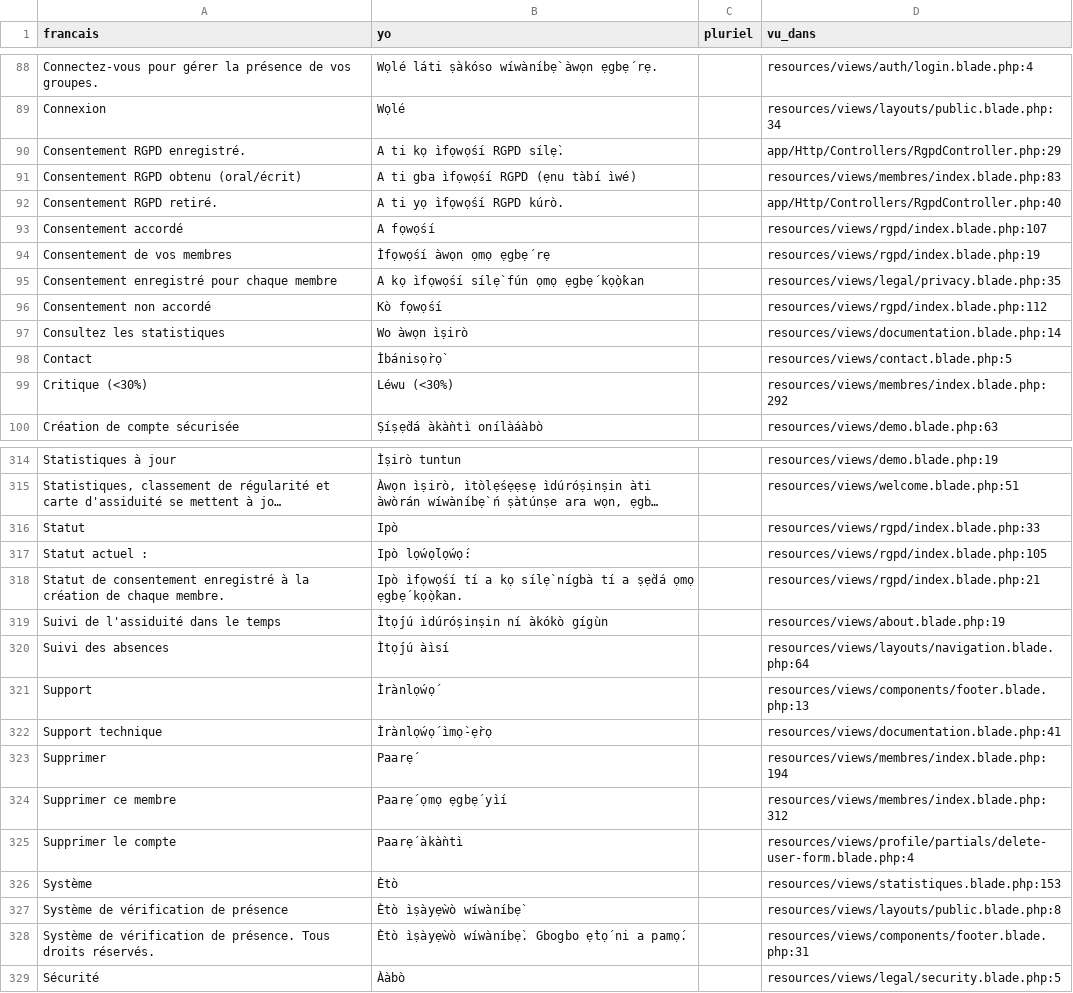
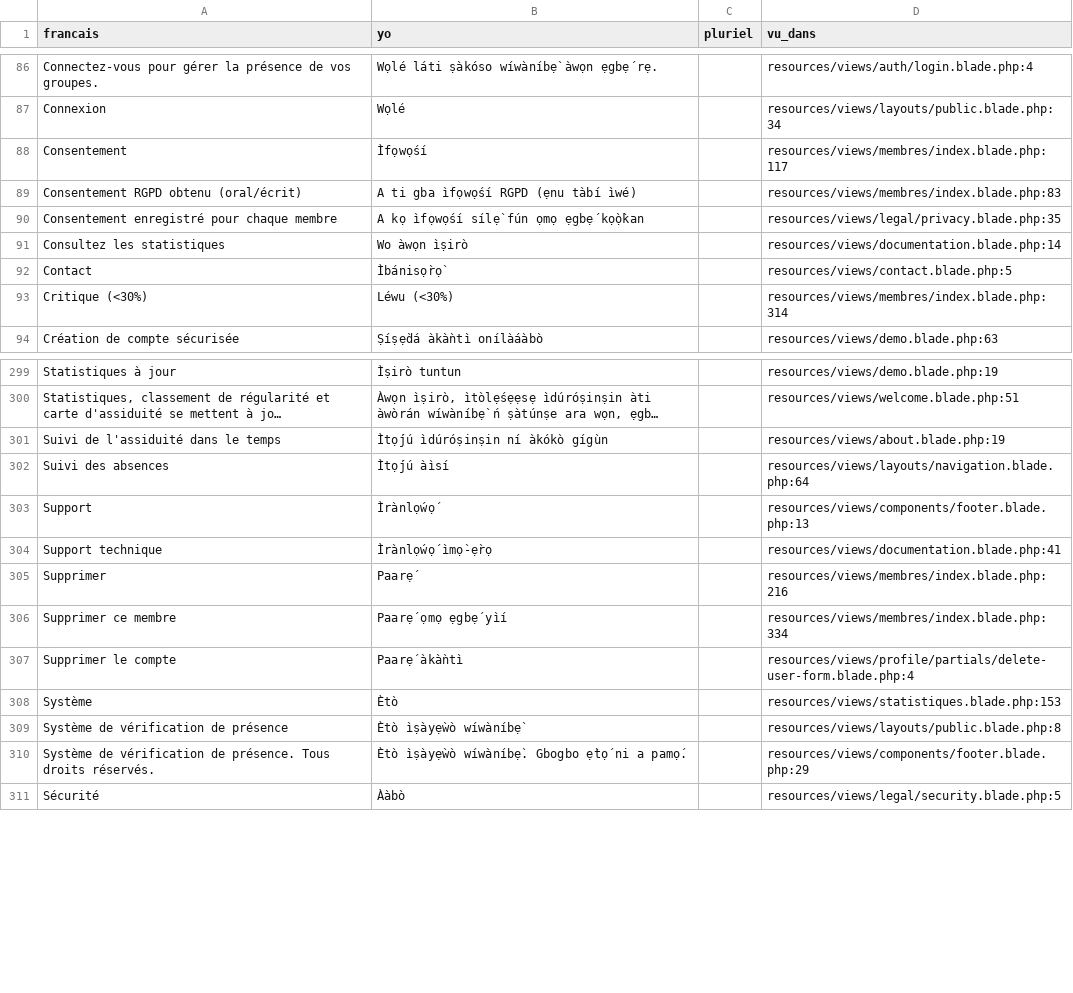
Before and after one commit to Nounagnon02/projet_verification_de_presence, a CSV file: lang/_worksheet-yo.csv, drawn as a sheet; only a part is shown, gaps mark what is left out; long unchanged cells end in …; removed rows and columns are numbered as before the commit, all else as after; the diff covers the shown part only; the diff names each change by its address in the sheet, - before the commit and + after, or states it on an @@ line.

Commit message:
refactor(rgpd): retire l onglet et rend exercables les droits d acces et de portabilite

```diff
--- a/lang/_worksheet-yo.csv
+++ b/lang/_worksheet-yo.csv
-row 90: Consentement RGPD enregistré. | A ti kọ ìfọwọ́sí RGPD sílẹ̀. |  | app/Http/Controllers/RgpdController.php:29
+row 88: Consentement | Ìfọwọ́sí |  | resources/views/membres/index.blade.php:117
-row 92: Consentement RGPD retiré. | A ti yọ ìfọwọ́sí RGPD kúrò. |  | app/Http/Controllers/RgpdController.php:40
-row 93: Consentement accordé | A fọwọ́sí |  | resources/views/rgpd/index.blade.php:107
-row 94: Consentement de vos membres | Ìfọwọ́sí àwọn ọmọ ẹgbẹ́ rẹ |  | resources/views/rgpd/index.blade.php:19
-row 96: Consentement non accordé | Kò fọwọ́sí |  | resources/views/rgpd/index.blade.php:112
-D93 (vu_dans): resources/views/membres/index.blade.php:292
+D93 (vu_dans): resources/views/membres/index.blade.php:314
-row 316: Statut | Ipò |  | resources/views/rgpd/index.blade.php:33
-row 317: Statut actuel : | Ipò lọ́wọ́lọ́wọ́: |  | resources/views/rgpd/index.blade.php:105
-row 318: Statut de consentement enregistré à la création de chaque membre. | Ipò ìfọwọ́sí tí a kọ sílẹ̀ nígbà tí a ṣẹ̀dá ọmọ ẹgbẹ́ kọ̀ọ̀kan. |  | resources/views/rgpd/index.blade.php:21
-D305 (vu_dans): resources/views/membres/index.blade.php:194
+D305 (vu_dans): resources/views/membres/index.blade.php:216
-D306 (vu_dans): resources/views/membres/index.blade.php:312
+D306 (vu_dans): resources/views/membres/index.blade.php:334
-D310 (vu_dans): resources/views/components/footer.blade.php:31
+D310 (vu_dans): resources/views/components/footer.blade.php:29
```
Also changed, not shown: 1 added row, 15 removed rows and 23 edited cells elsewhere in this file, lang/_worksheet-fon.csv, 11 other files.
